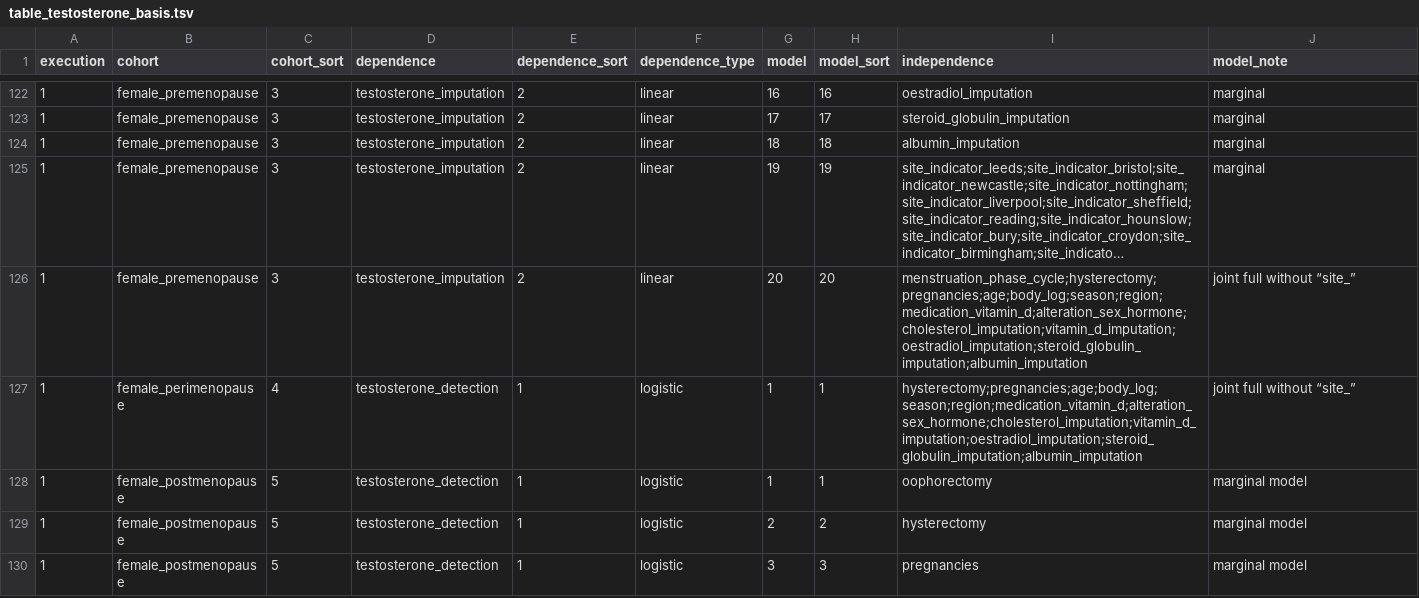
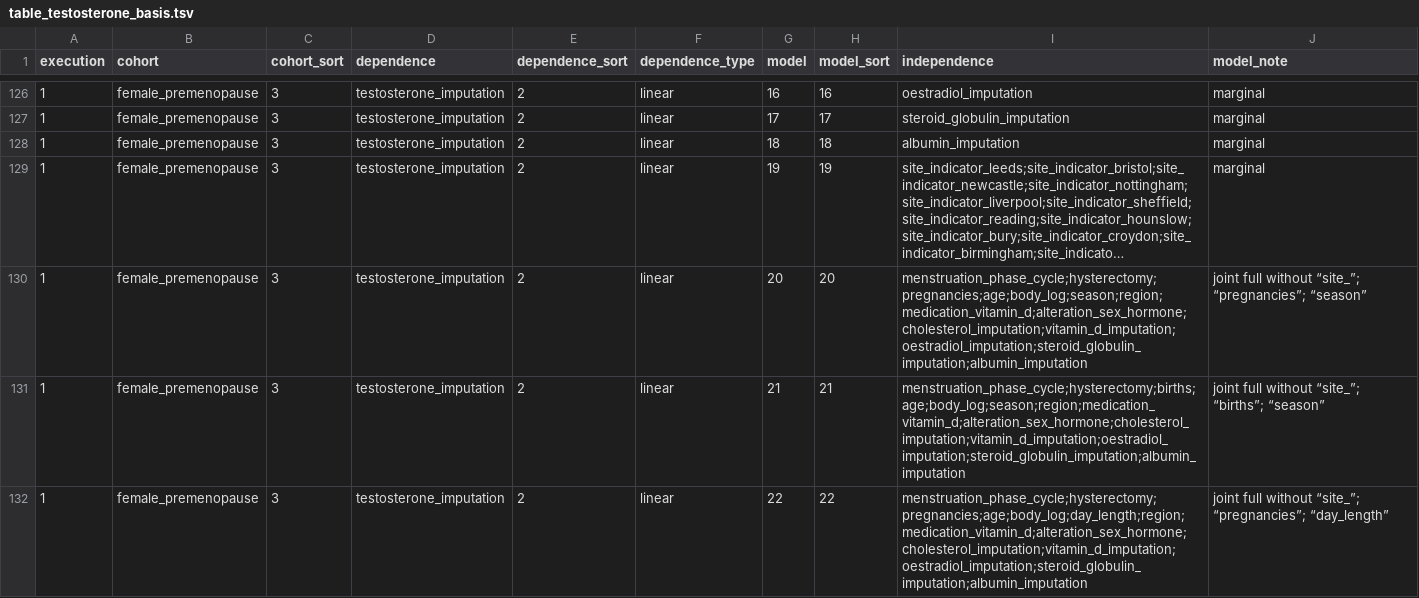
Before and after one commit to tcameronwaller/uk_biobank, a TSV file: parameters/regression_cohorts_models/table_testosterone_basis.tsv, drawn as a sheet; only a part is shown, gaps mark what is left out; the shorter side is filled out with more unchanged rows; long unchanged cells end in …; addresses are those after the commit; the diff covers the shown part only; the diff names each change by its address in the sheet, - before the commit and + after, or states it on an @@ line.

Commit message:
regression models

```diff
--- a/parameters/regression_cohorts_models/table_testosterone_basis.tsv
+++ b/parameters/regression_cohorts_models/table_testosterone_basis.tsv
-J130 (model_note): joint full without “site_”
+J130 (model_note): joint full without “site_”; “pregnancies”; “season”
+row 131: 1 | female_premenopause | 3 | testosterone_imputation | 2 | linear | 21 | 21 | menstruation_phase_cycle;hysterectomy;births;age;body_log;season;region;medication_vitamin_d;alteration_sex_hormone;cholesterol_imputation;vitamin_d_imputation;oestradiol_imputation;steroid_globulin_imputation;albumin_imputation | joint full without “site_”; “births”; “season”
+row 132: 1 | female_premenopause | 3 | testosterone_imputation | 2 | linear | 22 | 22 | menstruation_phase_cycle;hysterectomy;pregnancies;age;body_log;day_length;region;medication_vitamin_d;alteration_sex_hormone;cholesterol_imputation;vitamin_d_imputation;oestradiol_imputation;steroid_globulin_imputation;albumin_imputation | joint full without “site_”; “pregnancies”; “day_length”
```
Also changed, not shown: 10 added rows and 3 edited cells elsewhere in this file, parameters/regression_cohorts_models/table_oestradiol_basis.tsv, 2 other files.
